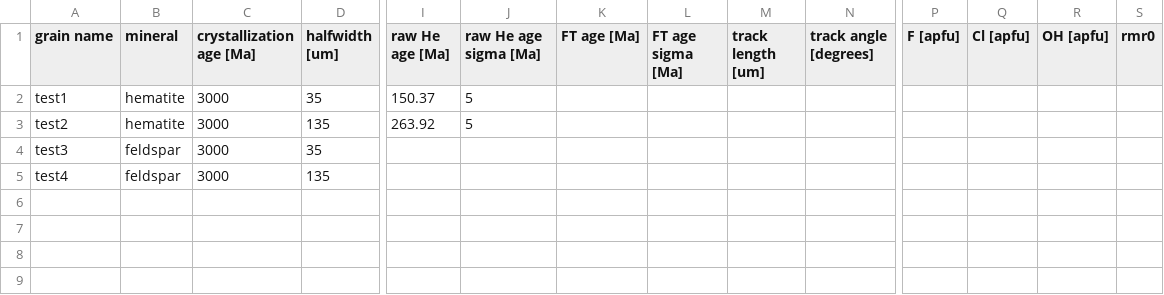
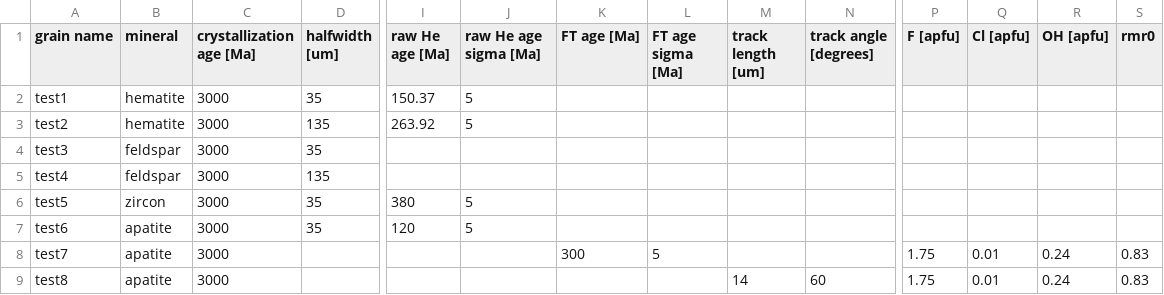
Before and after one commit to OpenThermochronology/Thermochron.jl, a CSV file: examples/generic.csv, drawn as a sheet; only a part is shown, gaps mark what is left out; rows hold the shown columns only; the diff names each change by its address in the sheet, - before the commit and + after, or states it on an @@ line.

Commit message:
Add more chronometers to generic.csv

```diff
--- a/examples/generic.csv
+++ b/examples/generic.csv
+row 6: test5 | zircon | 3000 | 35 | 380 | 5
+row 7: test6 | apatite | 3000 | 35 | 120 | 5
+row 8: test7 | apatite | 3000 |  |  |  | 300 | 5 |  |  | 1.75 | 0.01 | 0.24 | 0.83
+row 9: test8 | apatite | 3000 |  |  |  |  |  | 14 | 60 | 1.75 | 0.01 | 0.24 | 0.83
```
Also changed, not shown: 1 other file.
